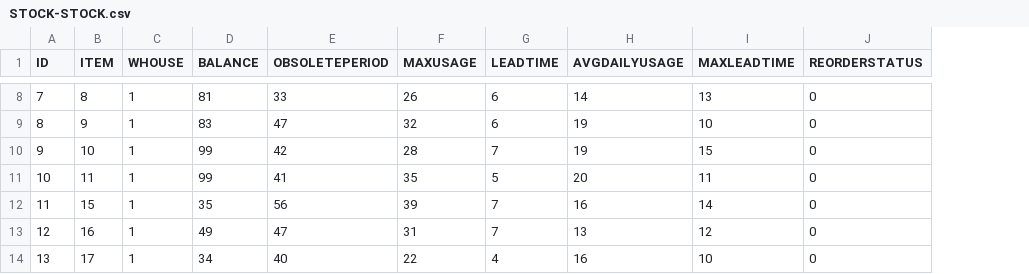
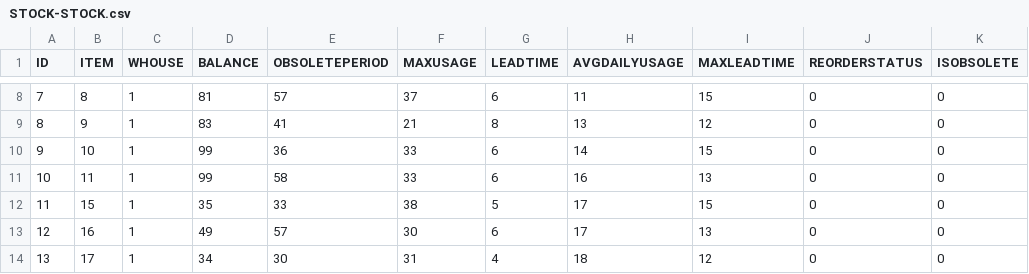
Before and after one commit to gitmahmud/effective-octo-goggles, a CSV file: WebContent/data/STOCK-STOCK.csv, drawn as a sheet; only a part is shown, gaps mark what is left out; the diff covers the shown part only; the diff names each change by its address in the sheet, - before the commit and + after, or states it on an @@ line.

```diff
--- a/WebContent/data/STOCK-STOCK.csv
+++ b/WebContent/data/STOCK-STOCK.csv
+column K (ISOBSOLETE), rows 8-14: all 0
-E8 (OBSOLETEPERIOD): 33
+E8 (OBSOLETEPERIOD): 57
-F8 (MAXUSAGE): 26
+F8 (MAXUSAGE): 37
-H8 (AVGDAILYUSAGE): 14
+H8 (AVGDAILYUSAGE): 11
-I8 (MAXLEADTIME): 13
+I8 (MAXLEADTIME): 15
-E9 (OBSOLETEPERIOD): 47
+E9 (OBSOLETEPERIOD): 41
-F9 (MAXUSAGE): 32
+F9 (MAXUSAGE): 21
-G9 (LEADTIME): 6
+G9 (LEADTIME): 8
-H9 (AVGDAILYUSAGE): 19
+H9 (AVGDAILYUSAGE): 13
-I9 (MAXLEADTIME): 10
+I9 (MAXLEADTIME): 12
-E10 (OBSOLETEPERIOD): 42
+E10 (OBSOLETEPERIOD): 36
-F10 (MAXUSAGE): 28
+F10 (MAXUSAGE): 33
-G10 (LEADTIME): 7
+G10 (LEADTIME): 6
-H10 (AVGDAILYUSAGE): 19
+H10 (AVGDAILYUSAGE): 14
-E11 (OBSOLETEPERIOD): 41
+E11 (OBSOLETEPERIOD): 58
-F11 (MAXUSAGE): 35
+F11 (MAXUSAGE): 33
-G11 (LEADTIME): 5
+G11 (LEADTIME): 6
-H11 (AVGDAILYUSAGE): 20
+H11 (AVGDAILYUSAGE): 16
-I11 (MAXLEADTIME): 11
+I11 (MAXLEADTIME): 13
-E12 (OBSOLETEPERIOD): 56
+E12 (OBSOLETEPERIOD): 33
-F12 (MAXUSAGE): 39
+F12 (MAXUSAGE): 38
-G12 (LEADTIME): 7
+G12 (LEADTIME): 5
-H12 (AVGDAILYUSAGE): 16
+H12 (AVGDAILYUSAGE): 17
-I12 (MAXLEADTIME): 14
+I12 (MAXLEADTIME): 15
-E13 (OBSOLETEPERIOD): 47
+E13 (OBSOLETEPERIOD): 57
-F13 (MAXUSAGE): 31
+F13 (MAXUSAGE): 30
-G13 (LEADTIME): 7
+G13 (LEADTIME): 6
-H13 (AVGDAILYUSAGE): 13
+H13 (AVGDAILYUSAGE): 17
-I13 (MAXLEADTIME): 12
+I13 (MAXLEADTIME): 13
-E14 (OBSOLETEPERIOD): 40
+E14 (OBSOLETEPERIOD): 30
-F14 (MAXUSAGE): 22
+F14 (MAXUSAGE): 31
-H14 (AVGDAILYUSAGE): 16
+H14 (AVGDAILYUSAGE): 18
-I14 (MAXLEADTIME): 10
+I14 (MAXLEADTIME): 12
```
Also changed, not shown: 39 edited cells elsewhere in this file, WebContent/data/TRANS-TRANS.csv, 10 other files.
